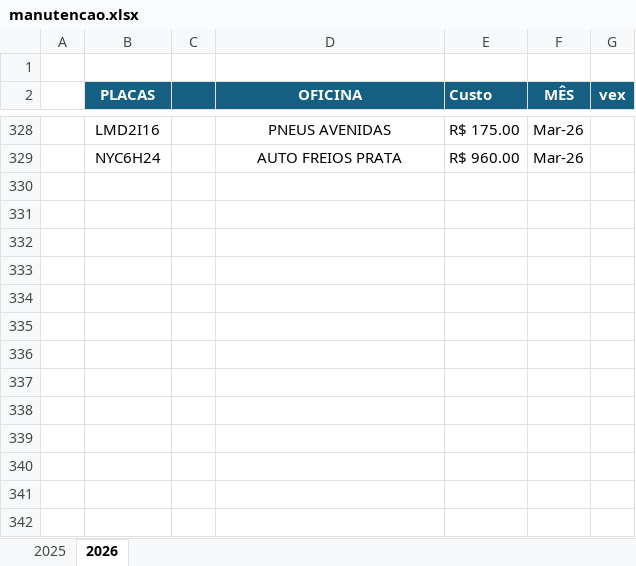
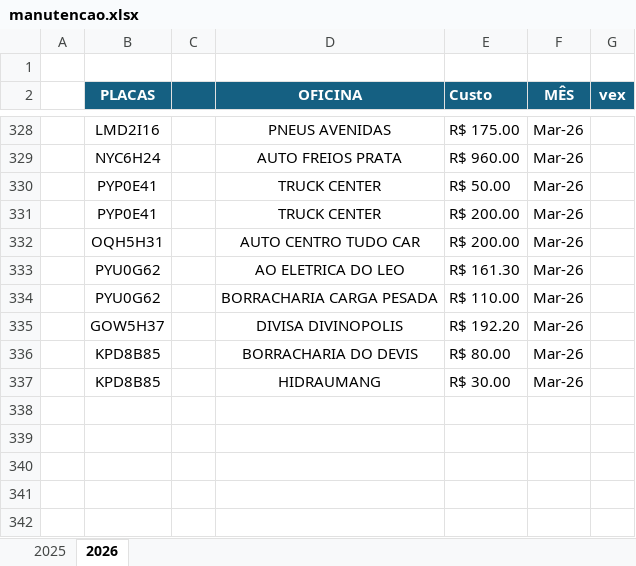
Before and after one commit to jhonnyoraculos/dashboard, an Excel workbook: data/manutencao.xlsx, sheet 2026, drawn as a sheet; only a part is shown, gaps mark what is left out; values as stored, in another font and other column widths than the file's, no borders; the diff names each change by its address in the sheet, - before the commit and + after, or states it on an @@ line.

```diff
--- a/data/manutencao.xlsx (sheet 2026)
+++ b/data/manutencao.xlsx (sheet 2026)
-row 330: (empty)
+row 330:  | PYP0E41 |  | TRUCK CENTER | R$ 50.00 | Mar-26
-row 331: (empty)
+row 331:  | PYP0E41 |  | TRUCK CENTER | R$ 200.00 | Mar-26
-row 332: (empty)
+row 332:  | OQH5H31 |  | AUTO CENTRO TUDO CAR | R$ 200.00 | Mar-26
-row 333: (empty)
+row 333:  | PYU0G62 |  | AO ELETRICA DO LEO | R$ 161.30 | Mar-26
-row 334: (empty)
+row 334:  | PYU0G62 |  | BORRACHARIA CARGA PESADA | R$ 110.00 | Mar-26
-row 335: (empty)
+row 335:  | GOW5H37 |  | DIVISA DIVINOPOLIS | R$ 192.20 | Mar-26
-row 336: (empty)
+row 336:  | KPD8B85 |  | BORRACHARIA DO DEVIS | R$ 80.00 | Mar-26
-row 337: (empty)
+row 337:  | KPD8B85 |  | HIDRAUMANG | R$ 30.00 | Mar-26
```
Also changed, not shown: data/combustivel.xlsx, data/reserva de hoteis.xlsx.
